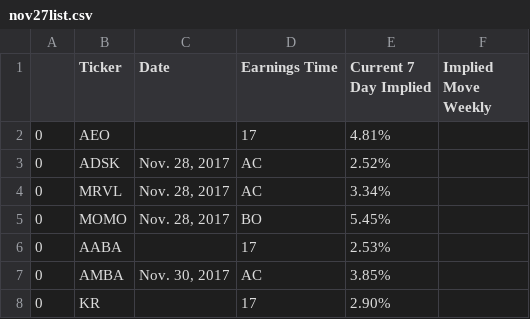
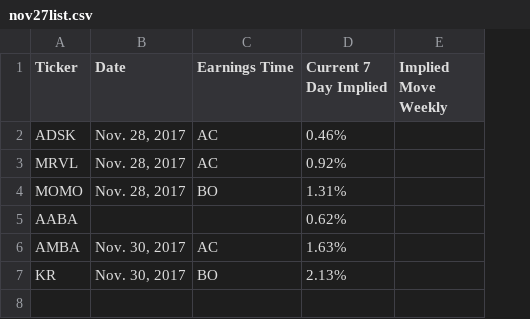
Before and after one commit to aspiringfastlaner/earnings-checking, a CSV file: nov27list.csv, drawn as a sheet; removed rows and columns are numbered as before the commit, all else as after; the diff names each change by its address in the sheet, - before the commit and + after, or states it on an @@ line.

```diff
--- a/nov27list.csv
+++ b/nov27list.csv
-column A, rows 3-8: all 0
-row 2: 0 | AEO |  | 17 | 4.81%
-D2 (Current 7 Day Implied): 2.52%
+D2 (Current 7 Day Implied): 0.46%
-D3 (Current 7 Day Implied): 3.34%
+D3 (Current 7 Day Implied): 0.92%
-D4 (Current 7 Day Implied): 5.45%
+D4 (Current 7 Day Implied): 1.31%
-C5 (Earnings Time): 17
+C5 (Earnings Time): (empty)
-D5 (Current 7 Day Implied): 2.53%
+D5 (Current 7 Day Implied): 0.62%
-D6 (Current 7 Day Implied): 3.85%
+D6 (Current 7 Day Implied): 1.63%
-B7 (Date): (empty)
+B7 (Date): Nov. 30, 2017
-C7 (Earnings Time): 17
+C7 (Earnings Time): BO
-D7 (Current 7 Day Implied): 2.90%
+D7 (Current 7 Day Implied): 2.13%
```
Also changed, not shown: list.csv, 7 other files.
